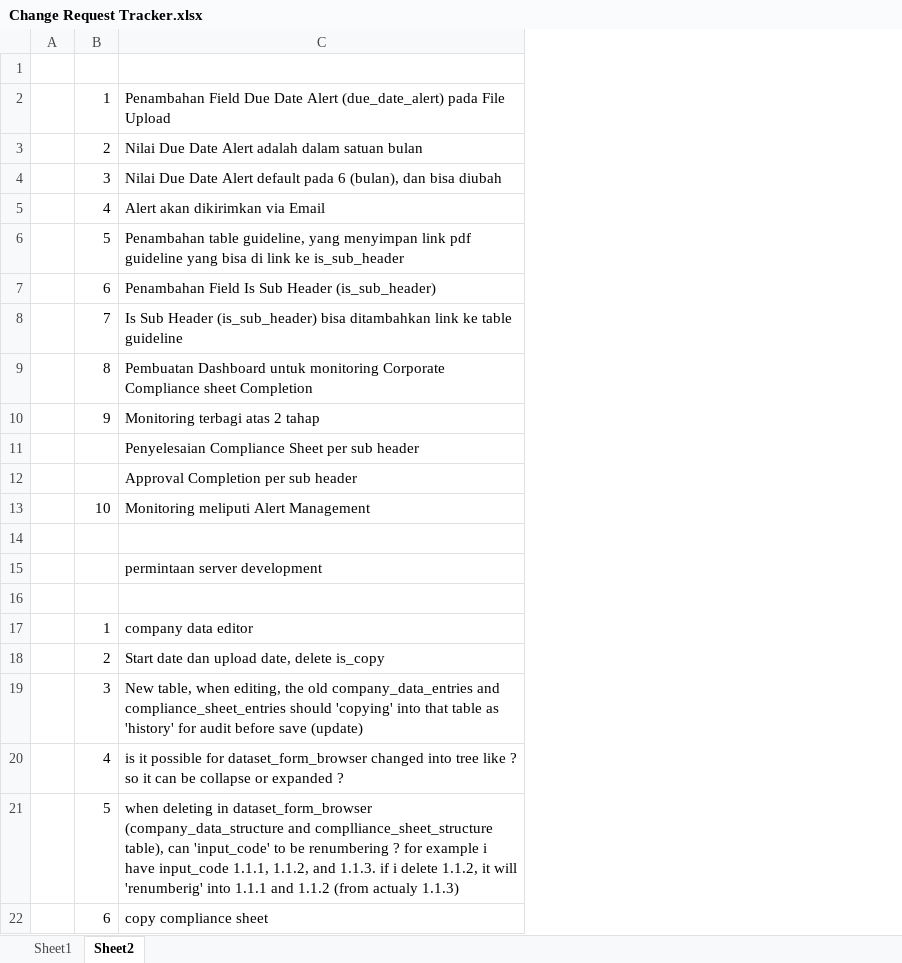
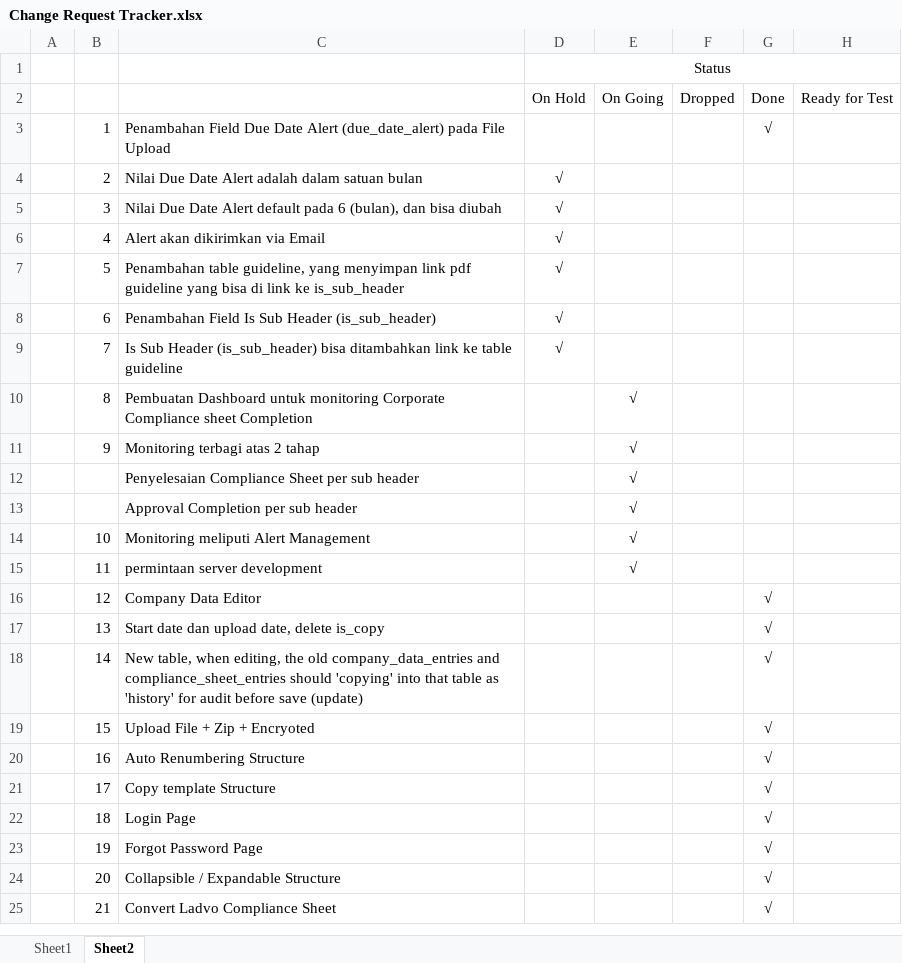
Before and after one commit to jodeqa/dynamic_law, an Excel workbook: _doc/Change Request Tracker.xlsx, sheet Sheet2, drawn as a sheet; values as stored, in another font and other column widths than the file's, no borders; removed rows and columns are numbered as before the commit, all else as after; the diff names each change by its address in the sheet, - before the commit and + after, or states it on an @@ line.

```diff
--- a/_doc/Change Request Tracker.xlsx (sheet Sheet2)
+++ b/_doc/Change Request Tracker.xlsx (sheet Sheet2)
+column D, rows 2-9: On Hold |  | √ | √ | √ | √ | √ | √
+column E, rows 2-15: On Going |  |  |  |  |  |  |  | √ | √ | √ | √ | √ | √
+column F, row 2: Dropped
+column G, rows 2-18: Done | √ |  |  |  |  |  |  |  |  |  |  |  |  | √ | √ | √
+column H, row 2: Ready for Test
+row 1:  |  |  | Status
-row 2: (empty)
+row 2:  |  |  | On Hold | On Going | Dropped | Done | Ready for Test
-row 14: (empty)
-B15: (empty)
+B15: 11
-row 16: (empty)
+row 16:  | 12 | Company Data Editor |  |  |  | √
-row 17:  | 1 | company data editor
-B17: 2
+B17: 13
-B18: 3
+B18: 14
-row 20:  | 4 | is it possible for dataset_form_browser changed into tree like ? so it can be collapse or expanded ?
-row 21:  | 5 | when deleting in dataset_form_browser (company_data_structure and complliance_sheet_structure table), can 'input_code' to be renumbering ? for example i have input_code 1.1.1, 1.1.2, and 1.1.3. if i delete 1.1.2, it will 'renumberig' into 1.1.1 and 1.1.2 (from actualy 1.1.3)
-row 22:  | 6 | copy compliance sheet
+row 19:  | 15 | Upload File + Zip + Encryoted |  |  |  | √
+row 20:  | 16 | Auto Renumbering Structure |  |  |  | √
+row 21:  | 17 | Copy template Structure |  |  |  | √
+row 22:  | 18 | Login Page |  |  |  | √
+row 23:  | 19 | Forgot Password Page |  |  |  | √
+row 24:  | 20 | Collapsible / Expandable Structure |  |  |  | √
+row 25:  | 21 | Convert Ladvo Compliance Sheet |  |  |  | √
```
Also changed, not shown: _doc/insert.xlsx, 4 other files.
